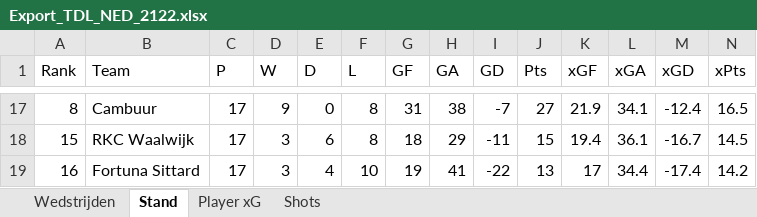
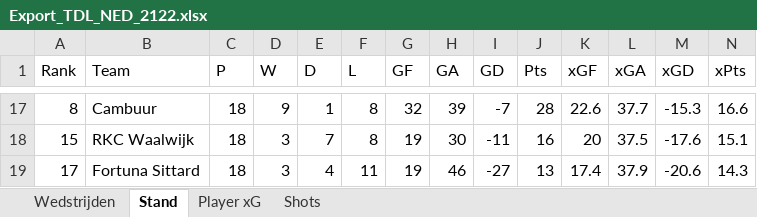
Before and after one commit to RobinKoetsier/xRank, an Excel workbook: Export_TDL_NED_2122.xlsx, sheet Stand, drawn as a sheet; only a part is shown, gaps mark what is left out; values as stored, in another font and other column widths than the file's, no borders; removed rows and columns are numbered as before the commit, all else as after; rows hold the shown columns only; the diff covers the shown part only; the diff names each change by its address in the sheet, - before the commit and + after, or states it on an @@ line.

```diff
--- a/Export_TDL_NED_2122.xlsx (sheet Stand)
+++ b/Export_TDL_NED_2122.xlsx (sheet Stand)
-C17:C18 (P): 17
+C17:C18 (P): 18
-E17 (D): 0
+E17 (D): 1
-G17 (GF): 31
+G17 (GF): 32
-H17 (GA): 38
+H17 (GA): 39
-J17 (Pts): 27
+J17 (Pts): 28
-K17 (xGF): 21.9
+K17 (xGF): 22.6
-L17 (xGA): 34.1
+L17 (xGA): 37.7
-M17 (xGD): -12.4
+M17 (xGD): -15.3
-N17 (xPts): 16.5
+N17 (xPts): 16.6
-E18 (D): 6
+E18 (D): 7
-G18 (GF): 18
+G18 (GF): 19
-H18 (GA): 29
+H18 (GA): 30
-J18 (Pts): 15
+J18 (Pts): 16
-K18 (xGF): 19.4
+K18 (xGF): 20
-L18 (xGA): 36.1
+L18 (xGA): 37.5
-M18 (xGD): -16.7
+M18 (xGD): -17.6
-N18 (xPts): 14.5
+N18 (xPts): 15.1
-row 19: 16 | Fortuna Sittard | 17 | 3 | 4 | 10 | 19 | 41 | -22 | 13 | 17 | 34.4 | -17.4 | 14.2
+row 19: 17 | Fortuna Sittard | 18 | 3 | 4 | 11 | 19 | 46 | -27 | 13 | 17.4 | 37.9 | -20.6 | 14.3
```
Also changed, not shown: 8 added rows, 8 removed rows and 67 edited cells elsewhere in this sheet, sheet Shots, sheet Player xG, sheet Wedstrijden.
